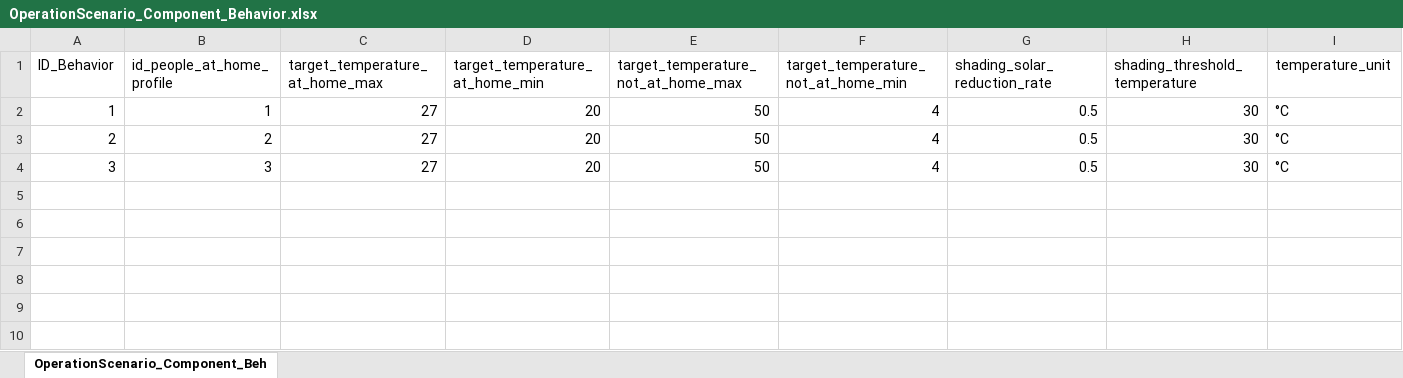
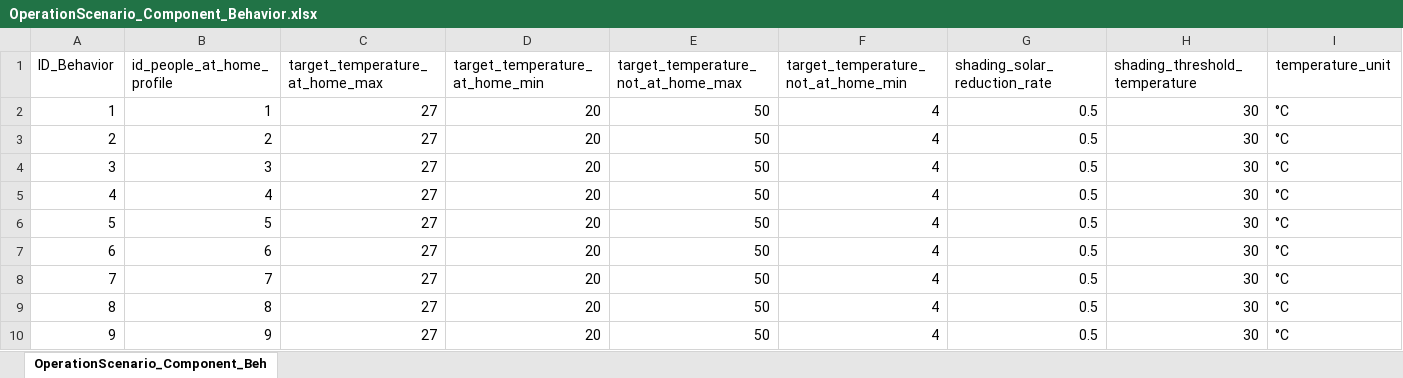
Before and after one commit to H2020-newTRENDs/FLEX, an Excel workbook: data/input_operation/OperationScenario_Component_Behavior.xlsx, sheet OperationScenario_Component_Beh, drawn as a sheet; only a part is shown; values as stored, in another font and other column widths than the file's, no borders; rows hold the shown columns only; the diff names each change by its address in the sheet, - before the commit and + after, or states it on an @@ line.

Commit message:
Extended operation input files 'OperationScenario_BehaviorProfile.xlsx', 'OperationScenario_Component_Behavior.xlsx', 'OperationScenario.xlsx' with additional Behavioral Scenarios. Now complete (Scenario 1 - 9).

```diff
--- a/data/input_operation/OperationScenario_Component_Behavior.xlsx (sheet OperationScenario_Component_Beh)
+++ b/data/input_operation/OperationScenario_Component_Behavior.xlsx (sheet OperationScenario_Component_Beh)
+row 5: 4 | 4 | 27 | 20 | 50 | 4 | 0.5 | 30 | °C
+row 6: 5 | 5 | 27 | 20 | 50 | 4 | 0.5 | 30 | °C
+row 7: 6 | 6 | 27 | 20 | 50 | 4 | 0.5 | 30 | °C
+row 8: 7 | 7 | 27 | 20 | 50 | 4 | 0.5 | 30 | °C
+row 9: 8 | 8 | 27 | 20 | 50 | 4 | 0.5 | 30 | °C
+row 10: 9 | 9 | 27 | 20 | 50 | 4 | 0.5 | 30 | °C
```
Also changed, not shown: data/input_operation/OperationScenario.xlsx, 1 other file.
